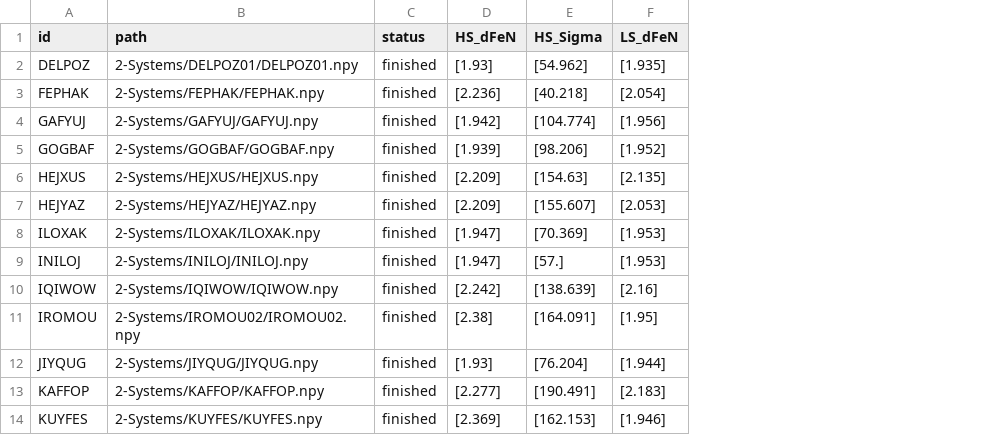
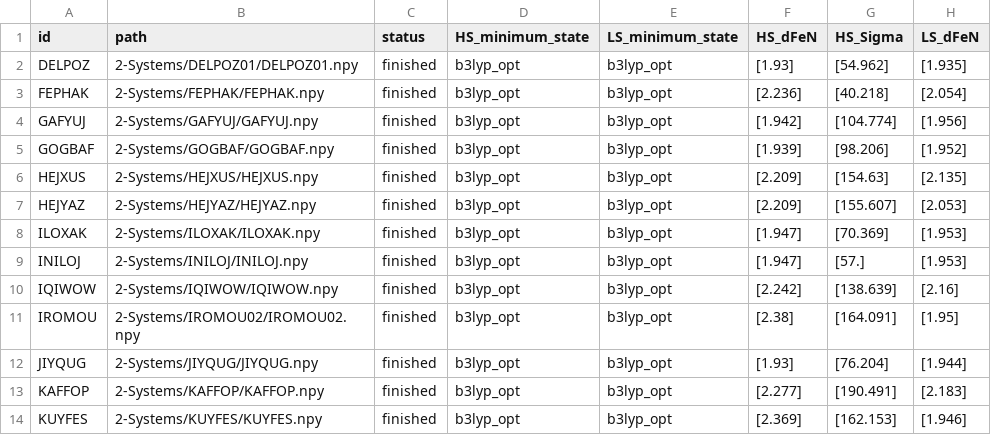
Before and after one commit to QTC-IQAC/SCO-Atlas, a CSV file: Analysis/Outputs/filtered_structure_systems.csv, drawn as a sheet; only a part is shown; the diff names each change by its address in the sheet, - before the commit and + after, or states it on an @@ line.

```diff
--- a/Analysis/Outputs/filtered_structure_systems.csv
+++ b/Analysis/Outputs/filtered_structure_systems.csv
+column D (HS_minimum_state), rows 2-14: all b3lyp_opt
+column E (LS_minimum_state), rows 2-14: all b3lyp_opt
```
Also changed, not shown: Analysis/Outputs/not_finished_systems.csv, Analysis/Outputs/structure_thermo_correlations.csv, 16 other files.
